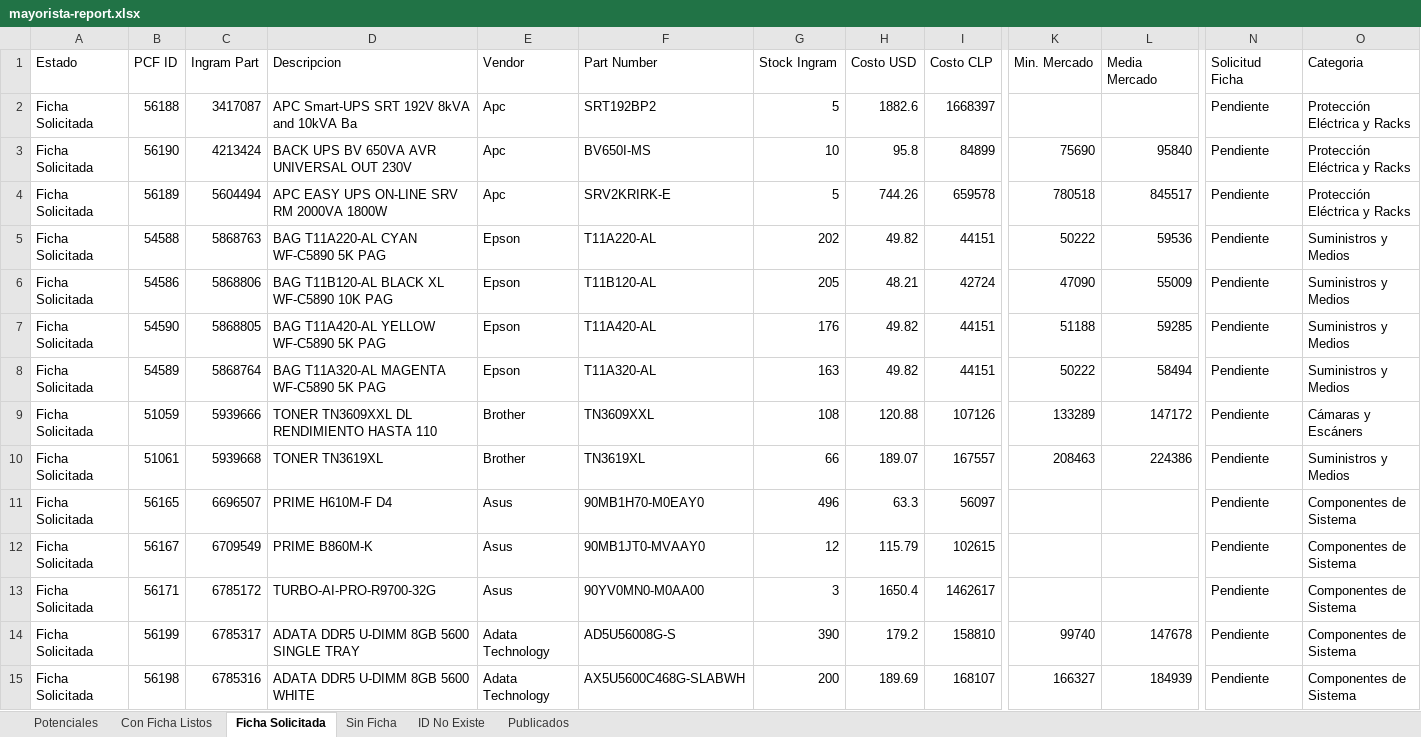
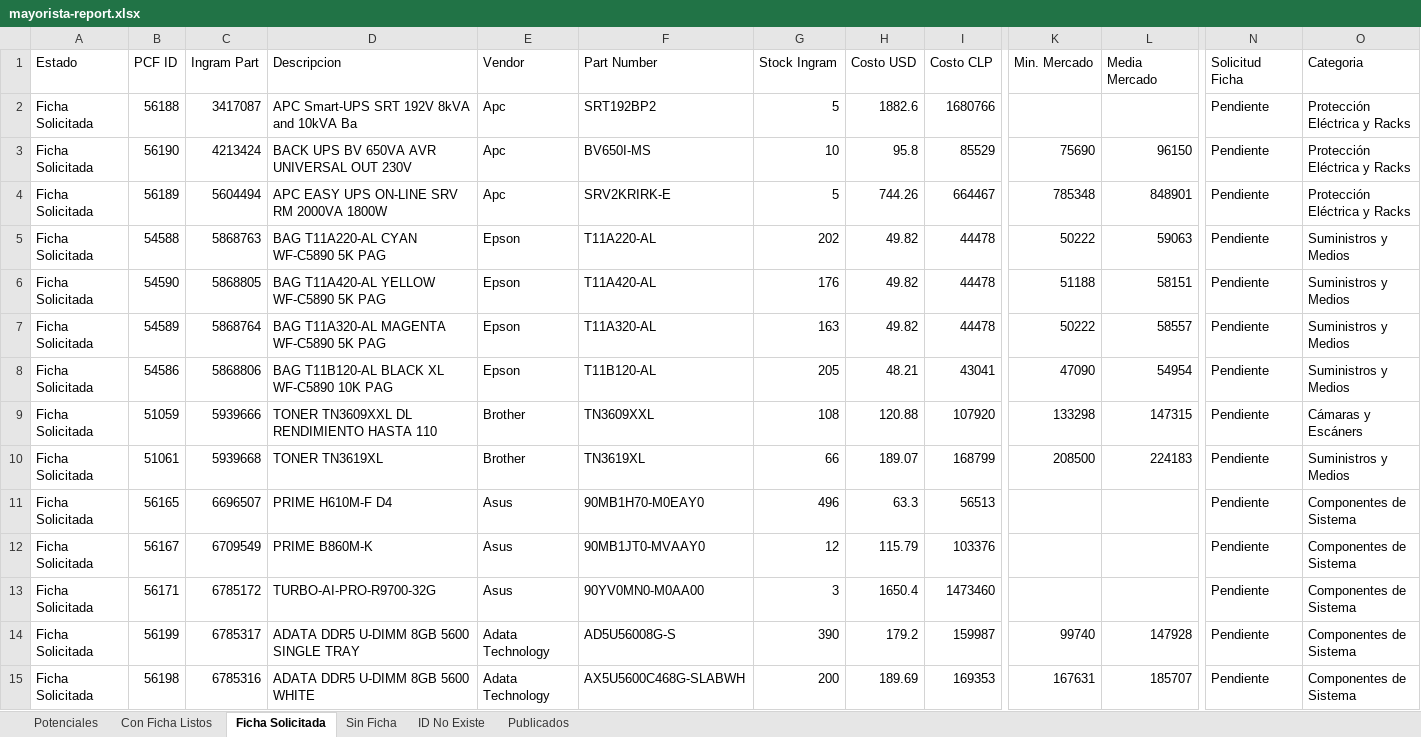
Before and after one commit to aincatoni/pcfactory-monitor-mayoristas, an Excel workbook: mayorista-report.xlsx, sheet Ficha Solicitada, drawn as a sheet; only a part is shown, gaps mark what is left out; values as stored, in another font and other column widths than the file's, no borders; removed rows and columns are numbered as before the commit, all else as after; rows hold the shown columns only; the diff names each change by its address in the sheet, - before the commit and + after, or states it on an @@ line.

```diff
--- a/mayorista-report.xlsx (sheet Ficha Solicitada)
+++ b/mayorista-report.xlsx (sheet Ficha Solicitada)
-I2 (Costo CLP): 1668397
+I2 (Costo CLP): 1680766
-I3 (Costo CLP): 84899
+I3 (Costo CLP): 85529
-L3 (Media Mercado): 95840
+L3 (Media Mercado): 96150
-I4 (Costo CLP): 659578
+I4 (Costo CLP): 664467
-K4 (Min. Mercado): 780518
+K4 (Min. Mercado): 785348
-L4 (Media Mercado): 845517
+L4 (Media Mercado): 848901
-I5 (Costo CLP): 44151
+I5 (Costo CLP): 44478
-L5 (Media Mercado): 59536
+L5 (Media Mercado): 59063
-row 6: Ficha Solicitada | 54586 | 5868806 | BAG T11B120-AL BLACK XL WF-C5890 10K PAG | Epson | T11B120-AL | 205 | 48.21 | 42724 | 47090 | 55009 | Pendiente | Suministros y Medios
-I6:I7 (Costo CLP): 44151
+I6:I7 (Costo CLP): 44478
-L6 (Media Mercado): 59285
+L6 (Media Mercado): 58151
-L7 (Media Mercado): 58494
+L7 (Media Mercado): 58557
+row 8: Ficha Solicitada | 54586 | 5868806 | BAG T11B120-AL BLACK XL WF-C5890 10K PAG | Epson | T11B120-AL | 205 | 48.21 | 43041 | 47090 | 54954 | Pendiente | Suministros y Medios
-I9 (Costo CLP): 107126
+I9 (Costo CLP): 107920
-K9 (Min. Mercado): 133289
+K9 (Min. Mercado): 133298
-L9 (Media Mercado): 147172
+L9 (Media Mercado): 147315
-I10 (Costo CLP): 167557
+I10 (Costo CLP): 168799
-K10 (Min. Mercado): 208463
+K10 (Min. Mercado): 208500
-L10 (Media Mercado): 224386
+L10 (Media Mercado): 224183
-I11 (Costo CLP): 56097
+I11 (Costo CLP): 56513
-I12 (Costo CLP): 102615
+I12 (Costo CLP): 103376
-I13 (Costo CLP): 1462617
+I13 (Costo CLP): 1473460
-I14 (Costo CLP): 158810
+I14 (Costo CLP): 159987
-L14 (Media Mercado): 147678
+L14 (Media Mercado): 147928
-I15 (Costo CLP): 168107
+I15 (Costo CLP): 169353
-K15 (Min. Mercado): 166327
+K15 (Min. Mercado): 167631
-L15 (Media Mercado): 184939
+L15 (Media Mercado): 185707
```
Also changed, not shown: sheet Potenciales, sheet Publicados, sheet ID No Existe, sheet Con Ficha Listos, sheet Sin Ficha, 2 other files.
